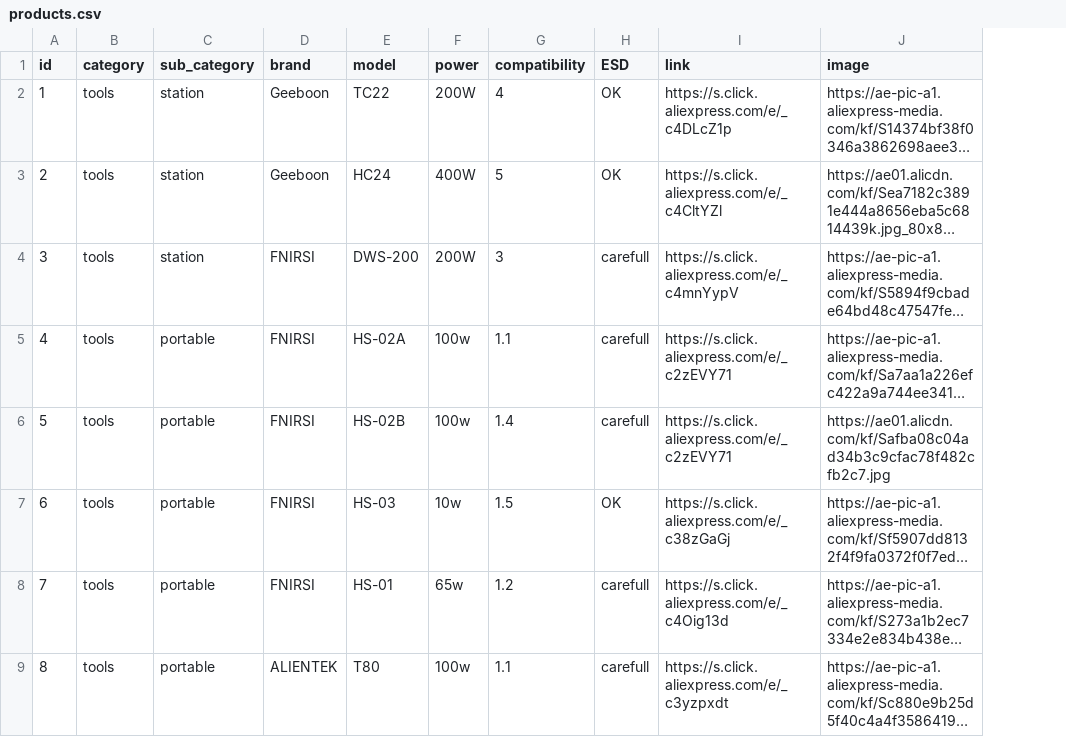
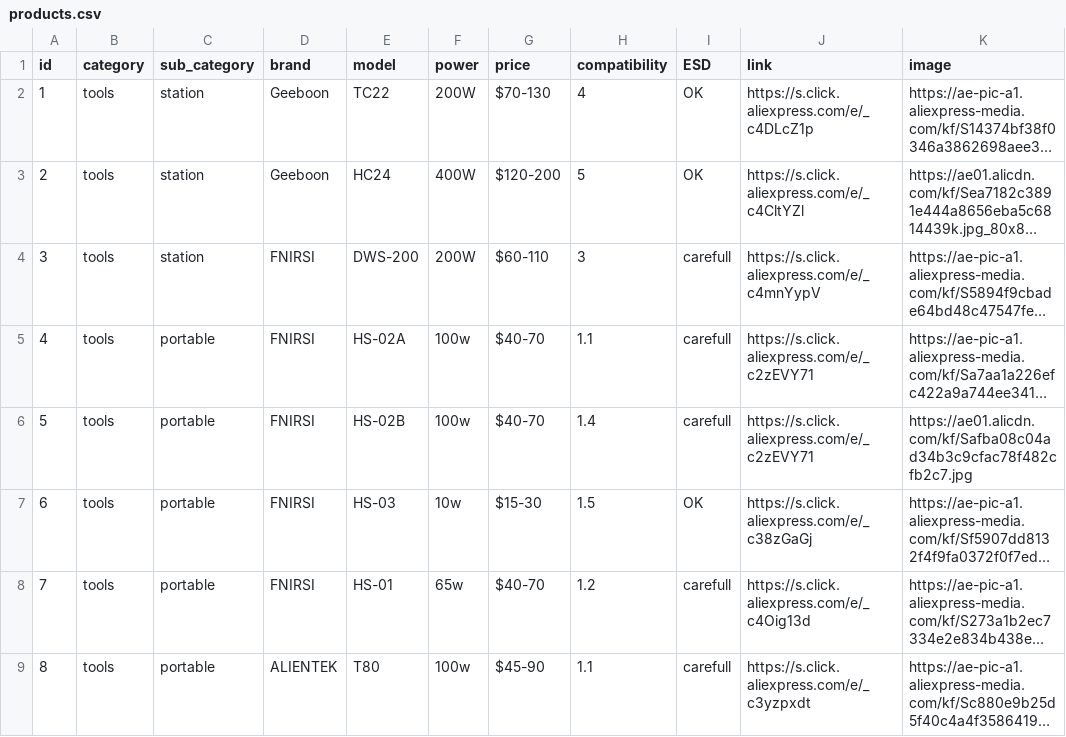
Before and after one commit to pwunkz14/SolderingToolsPicker, a CSV file: data/products.csv, drawn as a sheet; only a part is shown; long unchanged cells end in …; the diff names each change by its address in the sheet, - before the commit and + after, or states it on an @@ line.

```diff
--- a/data/products.csv
+++ b/data/products.csv
+column G (price), rows 2-9: $70-130 | $120-200 | $60-110 | $40-70 | $40-70 | $15-30 | $40-70 | $45-90
```
Also changed, not shown: data/links.csv, 6 other files.
